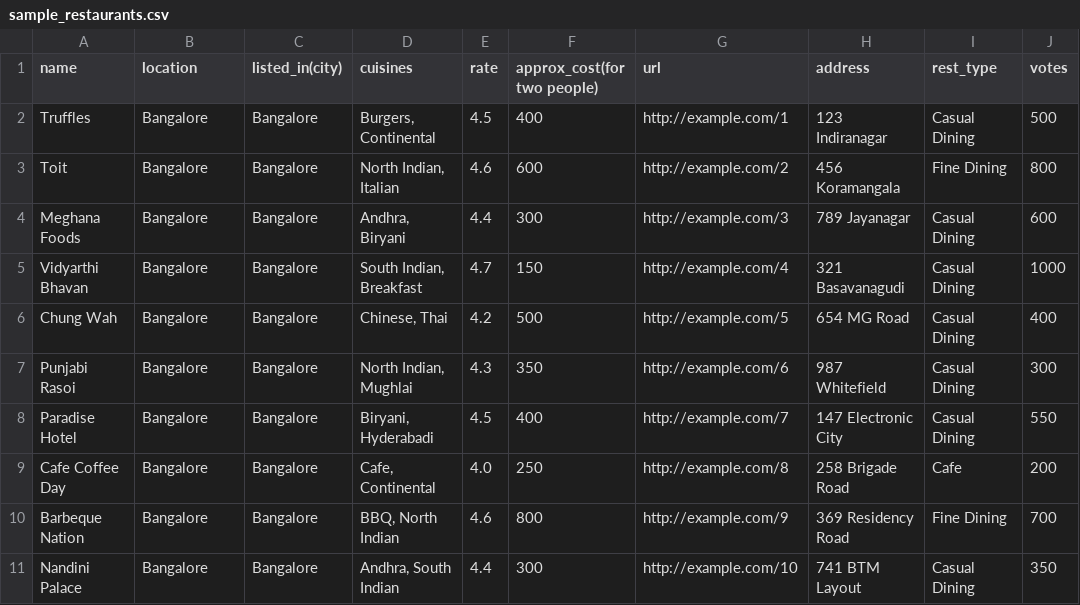
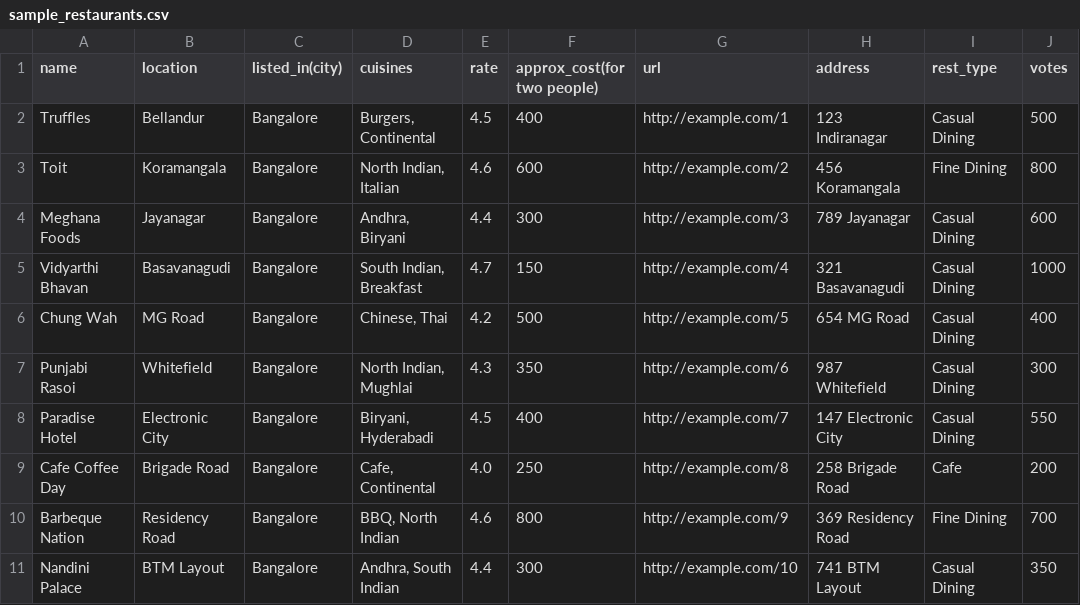
Before and after one commit to kaveerraj1930-alt/Zomato-Project, a CSV file: Milestone 1 Zomato/data/sample_restaurants.csv, drawn as a sheet; only a part is shown; the diff names each change by its address in the sheet, - before the commit and + after, or states it on an @@ line.

Commit message:
Update CSV to include Bangalore areas instead of just city
- Changed location field to show specific areas (Bellandur, Koramangala, Jayanagar, etc.)
- This will make the location dropdown show different areas within Bangalore
- Addresses user feedback that only Bangalore city was showing

```diff
--- a/Milestone 1 Zomato/data/sample_restaurants.csv
+++ b/Milestone 1 Zomato/data/sample_restaurants.csv
-B2 (location): Bangalore
+B2 (location): Bellandur
-B3 (location): Bangalore
+B3 (location): Koramangala
-B4 (location): Bangalore
+B4 (location): Jayanagar
-B5 (location): Bangalore
+B5 (location): Basavanagudi
-B6 (location): Bangalore
+B6 (location): MG Road
-B7 (location): Bangalore
+B7 (location): Whitefield
-B8 (location): Bangalore
+B8 (location): Electronic City
-B9 (location): Bangalore
+B9 (location): Brigade Road
-B10 (location): Bangalore
+B10 (location): Residency Road
-B11 (location): Bangalore
+B11 (location): BTM Layout
```
